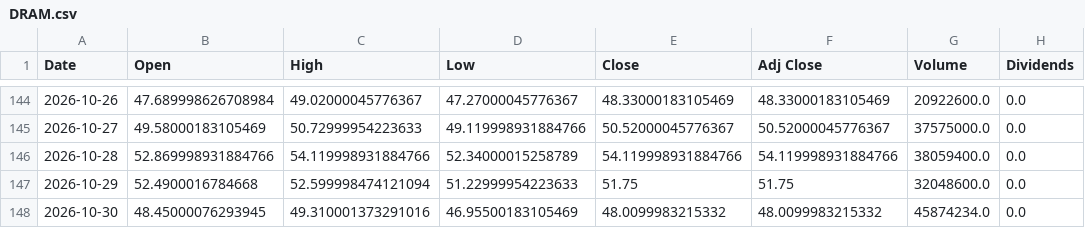
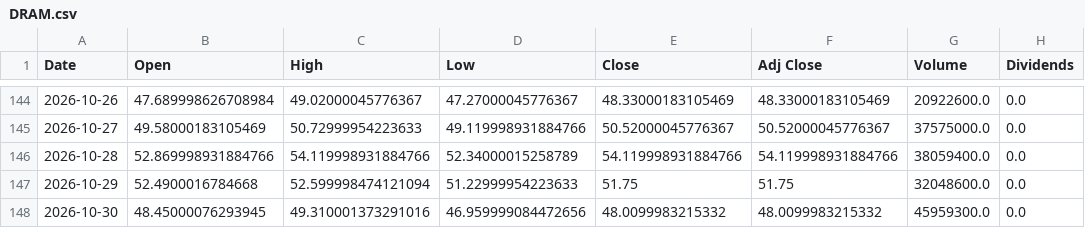
Before and after one commit to a23882005/LivingWaterAI, a CSV file: data/market_history/global/DRAM.csv, drawn as a sheet; only a part is shown, gaps mark what is left out; the diff names each change by its address in the sheet, - before the commit and + after, or states it on an @@ line.

```diff
--- a/data/market_history/global/DRAM.csv
+++ b/data/market_history/global/DRAM.csv
-D148 (Low): 46.95500183105469
+D148 (Low): 46.959999084472656
-G148 (Volume): 45874234.0
+G148 (Volume): 45959300.0
```
Also changed, not shown: data/market_history/global/NATO.CN.csv, data/market_history/global/SOXX.csv, 19 other files.
